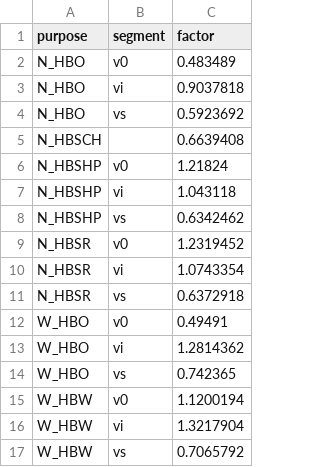
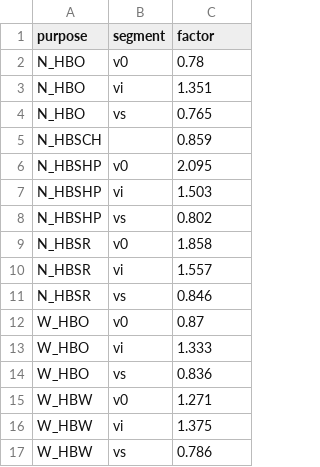
Before and after one commit to Caliper-Corporation/Reno_TDM, a CSV file: master/resident/generation/calibration_factors.csv, drawn as a sheet.

Commit message:
Recalibrate resident hb trip gen
Due to updated emp data

```diff
--- a/master/resident/generation/calibration_factors.csv
+++ b/master/resident/generation/calibration_factors.csv
@@ -1,17 +1,17 @@
 purpose,segment,factor
-N_HBO,v0,0.483489
-N_HBO,vi,0.9037818
-N_HBO,vs,0.5923692
-N_HBSCH,,0.6639408
-N_HBSHP,v0,1.21824
-N_HBSHP,vi,1.043118
-N_HBSHP,vs,0.6342462
-N_HBSR,v0,1.2319452
-N_HBSR,vi,1.0743354
-N_HBSR,vs,0.6372918
-W_HBO,v0,0.49491
-W_HBO,vi,1.2814362
-W_HBO,vs,0.742365
-W_HBW,v0,1.1200194
-W_HBW,vi,1.3217904
-W_HBW,vs,0.7065792
+N_HBO,v0,0.78
+N_HBO,vi,1.351
+N_HBO,vs,0.765
+N_HBSCH,,0.859
+N_HBSHP,v0,2.095
+N_HBSHP,vi,1.503
+N_HBSHP,vs,0.802
+N_HBSR,v0,1.858
+N_HBSR,vi,1.557
+N_HBSR,vs,0.846
+W_HBO,v0,0.87
+W_HBO,vi,1.333
+W_HBO,vs,0.836
+W_HBW,v0,1.271
+W_HBW,vi,1.375
+W_HBW,vs,0.786
```
Also changed, not shown: docs/data/output/production_trees/calibration_factors.csv, 2 other files.
